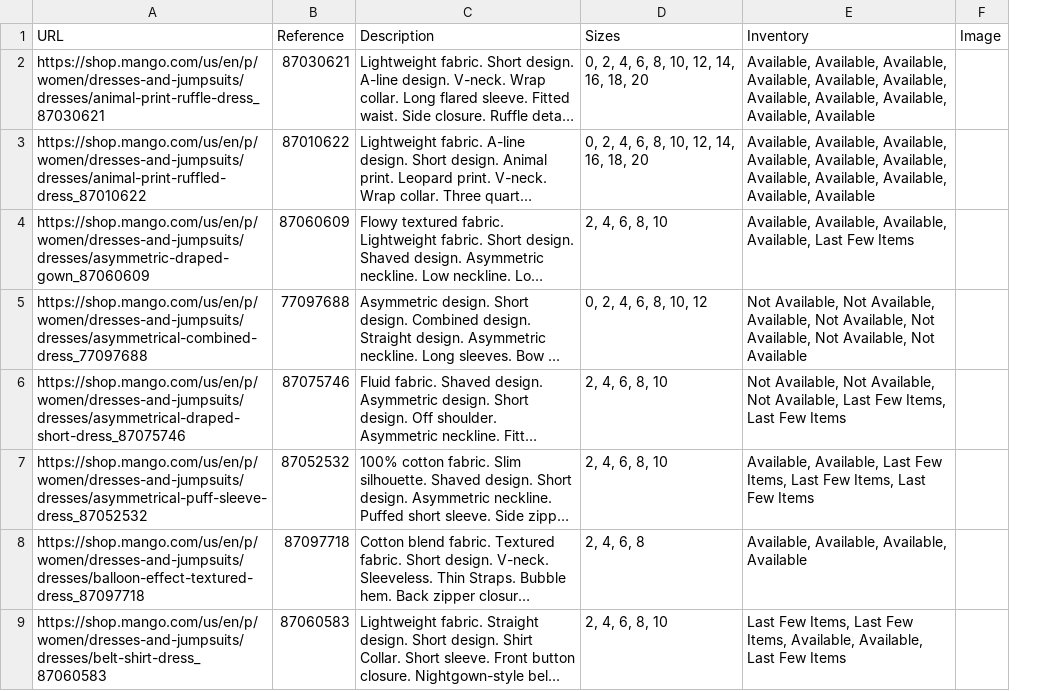
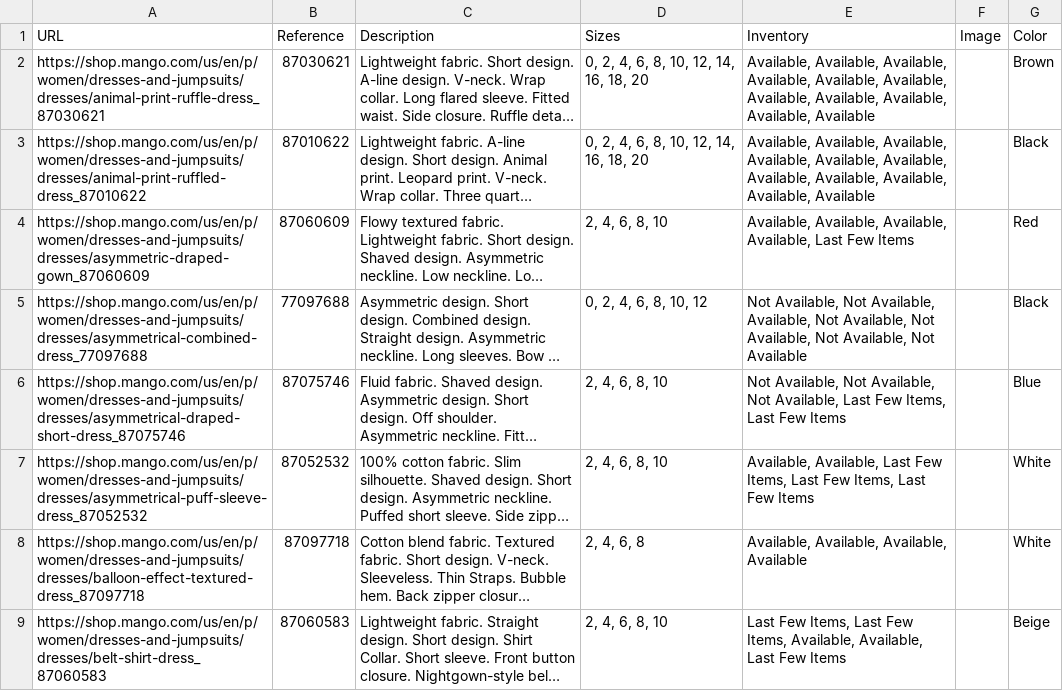
Before and after one commit to kritisgh/Clothing-Disparity-Plus-Size-Women, a CSV file: regular_product_data_mango.csv, drawn as a sheet; only a part is shown; long unchanged cells end in …; the diff covers the shown part only; the diff names each change by its address in the sheet, - before the commit and + after, or states it on an @@ line.

```diff
--- a/regular_product_data_mango.csv
+++ b/regular_product_data_mango.csv
+column G (Color), rows 2-9: Brown | Black | Red | Black | Blue | White | White | Beige
```
Also changed, not shown: 4 edited cells elsewhere in this file, regular_product_image_urls_mango.csv, 4 other files.
